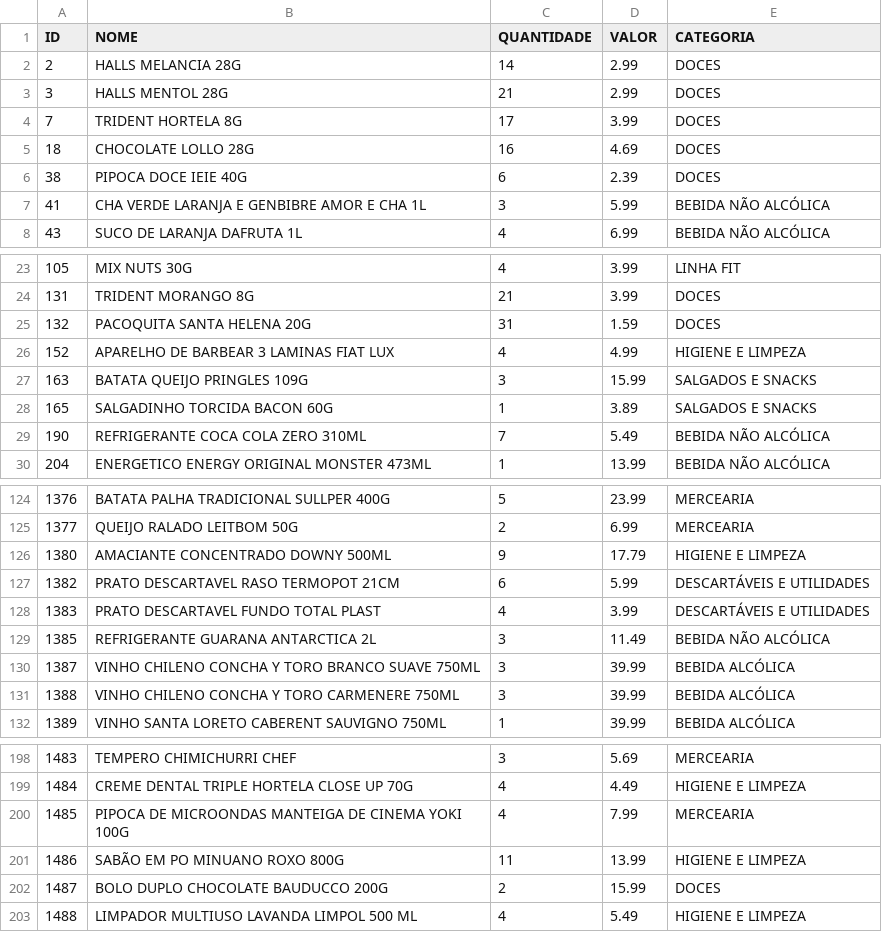
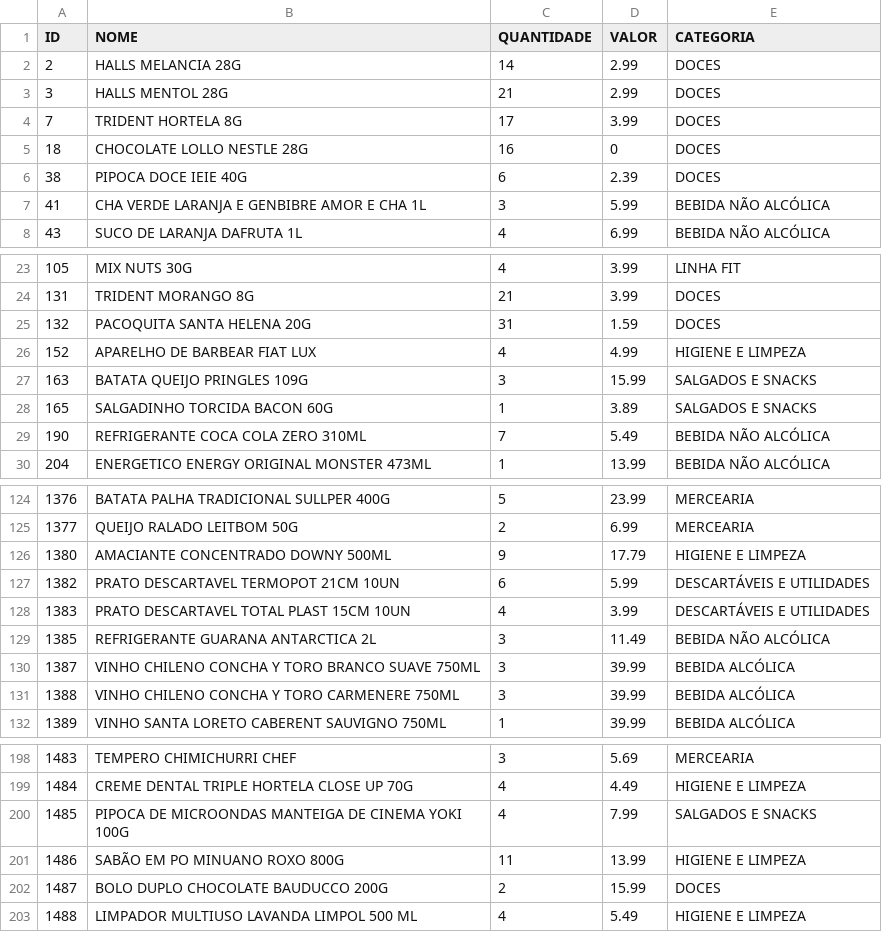
Before and after one commit to guicobracraft-prog/PesquisadeMercado, a CSV file: catalogo_geral.csv, drawn as a sheet; only a part is shown, gaps mark what is left out.

```diff
--- a/catalogo_geral.csv
+++ b/catalogo_geral.csv
@@ -4,3 +4,3 @@ ID;NOME;QUANTIDADE;VALOR;CATEGORIA
 7;TRIDENT HORTELA 8G;17;3.99;DOCES
-18;CHOCOLATE LOLLO 28G;16;4.69;DOCES
+18;CHOCOLATE LOLLO NESTLE 28G;16;0;DOCES
 38;PIPOCA DOCE IEIE 40G;6;2.39;DOCES
@@ -25,3 +25,3 @@ ID;NOME;QUANTIDADE;VALOR;CATEGORIA
 132;PACOQUITA SANTA HELENA 20G;31;1.59;DOCES
-152;APARELHO DE BARBEAR 3 LAMINAS FIAT LUX;4;4.99;HIGIENE E LIMPEZA
+152;APARELHO DE BARBEAR FIAT LUX;4;4.99;HIGIENE E LIMPEZA
 163;BATATA QUEIJO PRINGLES 109G;3;15.99;SALGADOS E SNACKS
@@ -126,4 +126,4 @@ ID;NOME;QUANTIDADE;VALOR;CATEGORIA
 1380;AMACIANTE CONCENTRADO DOWNY 500ML;9;17.79;HIGIENE E LIMPEZA
-1382;PRATO DESCARTAVEL RASO TERMOPOT 21CM;6;5.99;DESCARTÁVEIS E UTILIDADES
-1383;PRATO DESCARTAVEL FUNDO TOTAL PLAST;4;3.99;DESCARTÁVEIS E UTILIDADES
+1382;PRATO DESCARTAVEL TERMOPOT 21CM 10UN;6;5.99;DESCARTÁVEIS E UTILIDADES
+1383;PRATO DESCARTAVEL TOTAL PLAST 15CM 10UN;4;3.99;DESCARTÁVEIS E UTILIDADES
 1385;REFRIGERANTE GUARANA ANTARCTICA 2L;3;11.49;BEBIDA NÃO ALCÓLICA
@@ -199,3 +199,3 @@ ID;NOME;QUANTIDADE;VALOR;CATEGORIA
 1484;CREME DENTAL TRIPLE HORTELA CLOSE UP 70G;4;4.49;HIGIENE E LIMPEZA
-1485;PIPOCA DE MICROONDAS MANTEIGA DE CINEMA YOKI 100G;4;7.99;MERCEARIA
+1485;PIPOCA DE MICROONDAS MANTEIGA DE CINEMA YOKI 100G;4;7.99;SALGADOS E SNACKS
 1486;SABÃO EM  PO MINUANO ROXO 800G;11;13.99;HIGIENE E LIMPEZA
```
Also changed, not shown: catalogo_por_categoria.csv, 3 other files.
